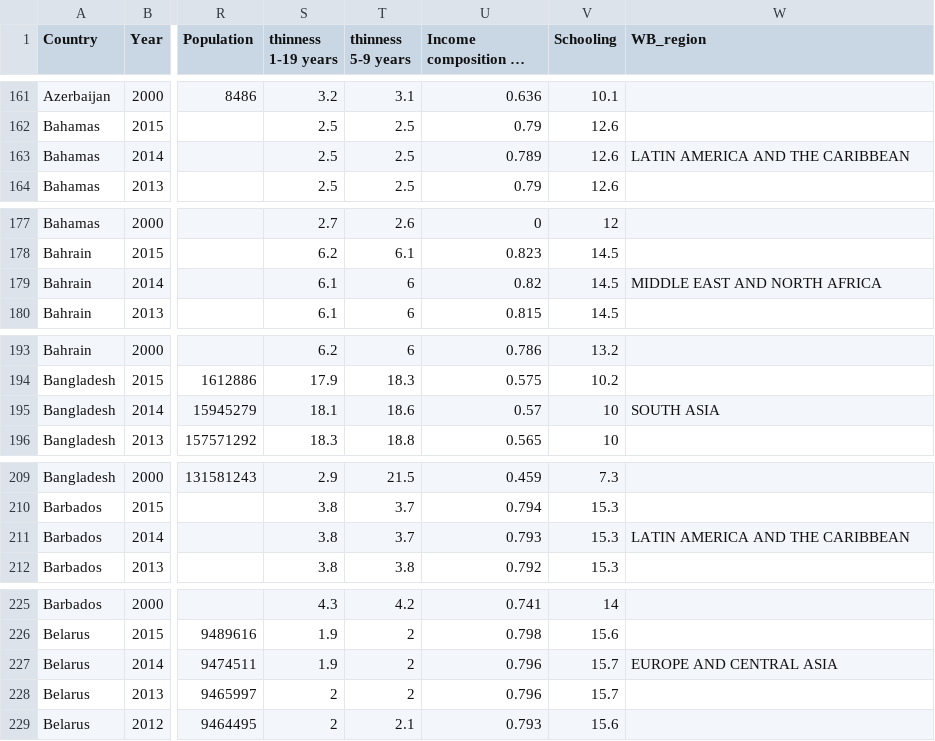
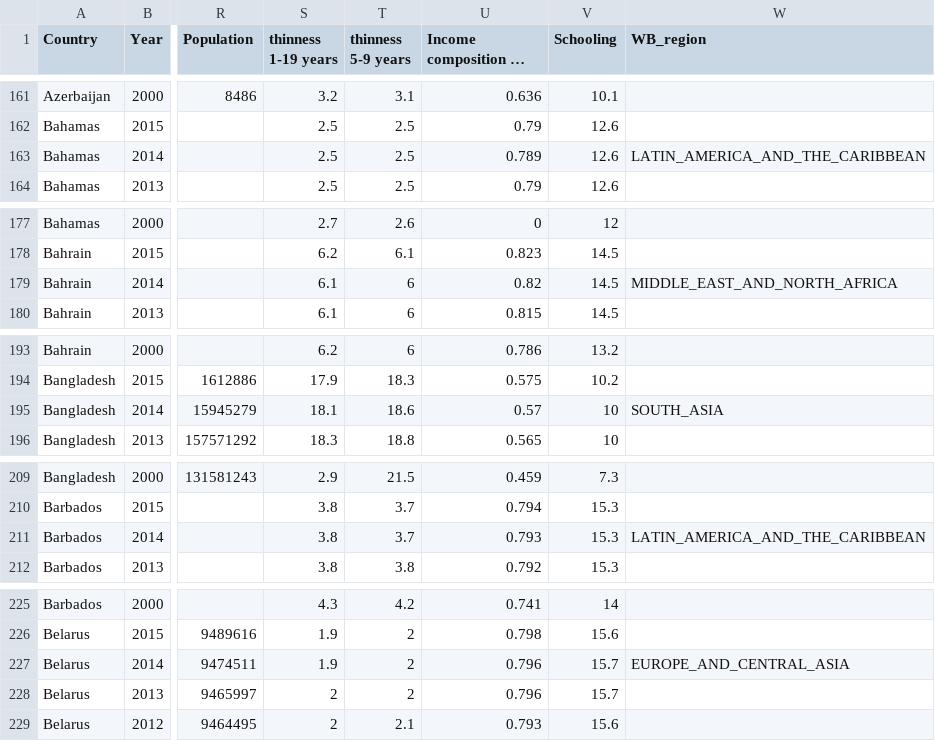
Before and after one commit to mcgrupp2/ds6372_LifeExpectancyProject, a CSV file: data/LifeExpectancyData_w_regions.csv, drawn as a sheet; only a part is shown, gaps mark what is left out; long unchanged cells end in …; the diff covers the shown part only; the diff names each change by its address in the sheet, - before the commit and + after, or states it on an @@ line.

Commit message:
added a df with country regions, continuing model buildign

```diff
--- a/data/LifeExpectancyData_w_regions.csv
+++ b/data/LifeExpectancyData_w_regions.csv
-W163 (WB_region): LATIN AMERICA AND THE CARIBBEAN
+W163 (WB_region): LATIN_AMERICA_AND_THE_CARIBBEAN
-W179 (WB_region): MIDDLE EAST AND NORTH AFRICA
+W179 (WB_region): MIDDLE_EAST_AND_NORTH_AFRICA
-W195 (WB_region): SOUTH ASIA
+W195 (WB_region): SOUTH_ASIA
-W211 (WB_region): LATIN AMERICA AND THE CARIBBEAN
+W211 (WB_region): LATIN_AMERICA_AND_THE_CARIBBEAN
-W227 (WB_region): EUROPE AND CENTRAL ASIA
+W227 (WB_region): EUROPE_AND_CENTRAL_ASIA
```
Also changed, not shown: 178 edited cells elsewhere in this file, 1 other file.
